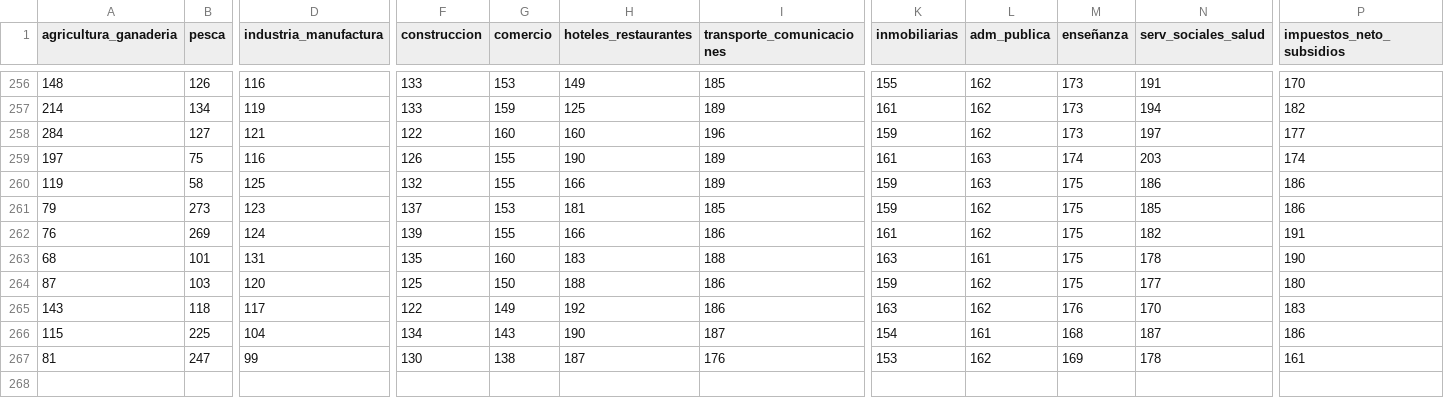
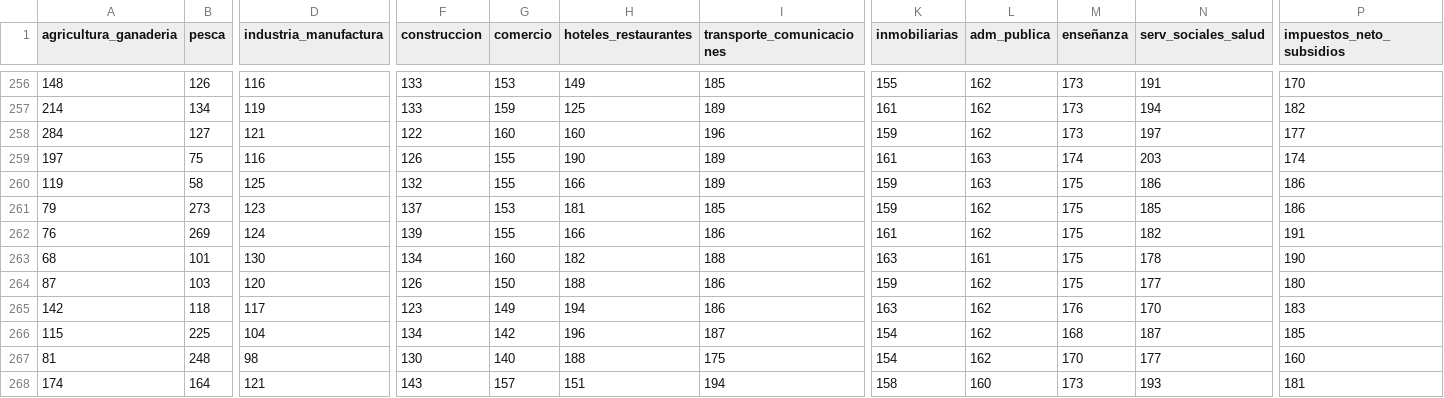
Before and after one commit to MGaloto/emae_argentina, a CSV file: data/processdata.csv, drawn as a sheet; only a part is shown, gaps mark what is left out; rows hold the shown columns only; the diff names each change by its address in the sheet, - before the commit and + after, or states it on an @@ line.

```diff
--- a/data/processdata.csv
+++ b/data/processdata.csv
-D263 (industria_manufactura): 131
+D263 (industria_manufactura): 130
-F263 (construccion): 135
+F263 (construccion): 134
-H263 (hoteles_restaurantes): 183
+H263 (hoteles_restaurantes): 182
-F264 (construccion): 125
+F264 (construccion): 126
-A265 (agricultura_ganaderia): 143
+A265 (agricultura_ganaderia): 142
-F265 (construccion): 122
+F265 (construccion): 123
-H265 (hoteles_restaurantes): 192
+H265 (hoteles_restaurantes): 194
-G266 (comercio): 143
+G266 (comercio): 142
-H266 (hoteles_restaurantes): 190
+H266 (hoteles_restaurantes): 196
-L266 (adm_publica): 161
+L266 (adm_publica): 162
-P266 (impuestos_neto_subsidios): 186
+P266 (impuestos_neto_subsidios): 185
-B267 (pesca): 247
+B267 (pesca): 248
-D267 (industria_manufactura): 99
+D267 (industria_manufactura): 98
-G267 (comercio): 138
+G267 (comercio): 140
-H267 (hoteles_restaurantes): 187
+H267 (hoteles_restaurantes): 188
-I267 (transporte_comunicaciones): 176
+I267 (transporte_comunicaciones): 175
-K267 (inmobiliarias): 153
+K267 (inmobiliarias): 154
-M267 (enseñanza): 169
+M267 (enseñanza): 170
-N267 (serv_sociales_salud): 178
+N267 (serv_sociales_salud): 177
-P267 (impuestos_neto_subsidios): 161
+P267 (impuestos_neto_subsidios): 160
+row 268: 174 | 164 | 121 | 143 | 157 | 151 | 194 | 158 | 160 | 173 | 193 | 181
```
Also changed, not shown: data/rawdata.csv, docs/data/processdata.csv, 2 other files.
